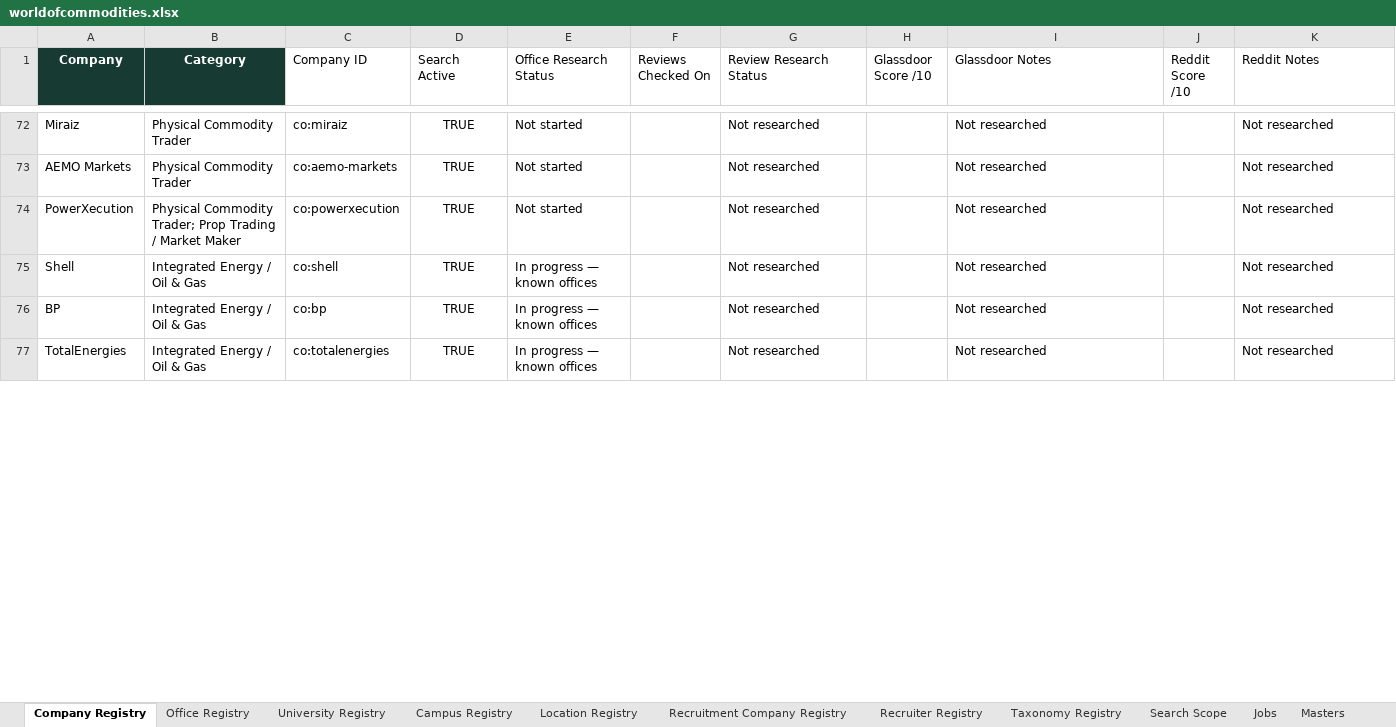
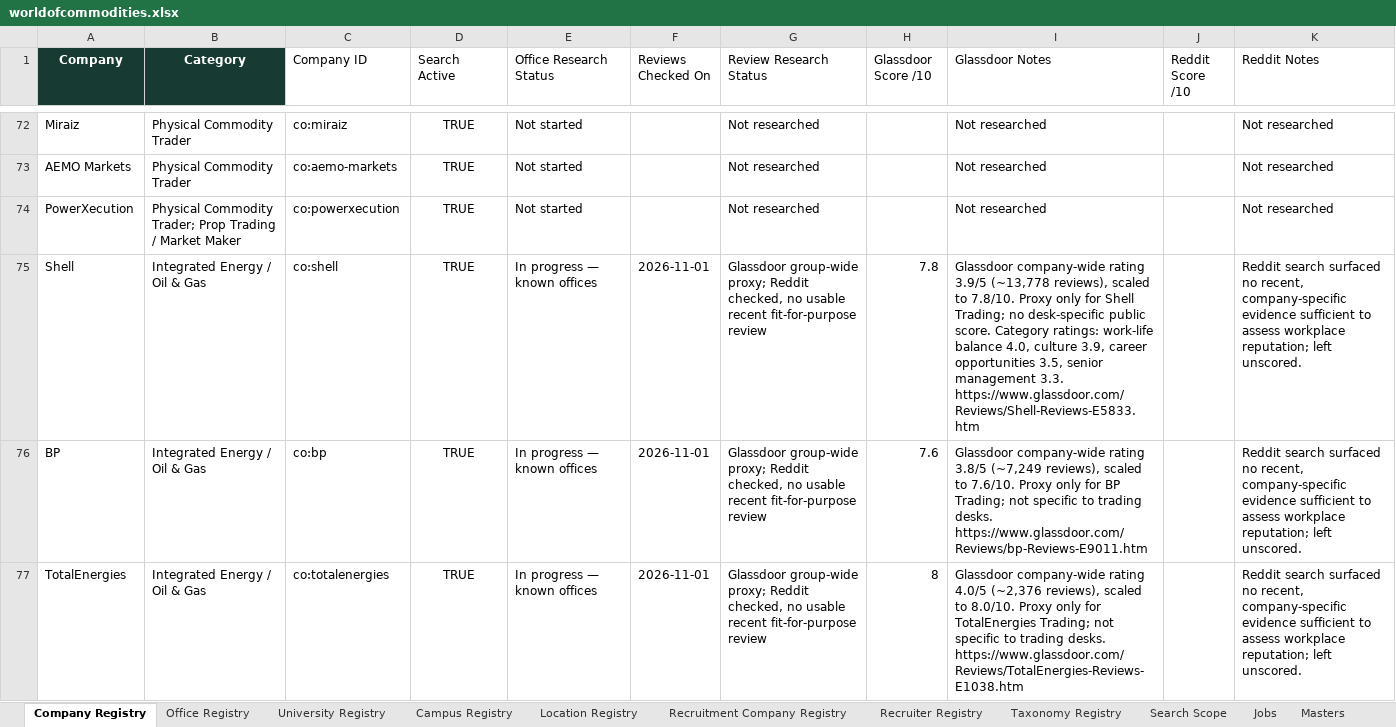
Before and after one commit to RZEdward/world-of-commodities, an Excel workbook: worldofcommodities.xlsx, sheet Company Registry, drawn as a sheet; only a part is shown, gaps mark what is left out; values as stored, in another font and other column widths than the file's, no borders; table styles not drawn; the diff covers the shown part only; the diff names each change by its address in the sheet, - before the commit and + after, or states it on an @@ line.

Commit message:
Expand company reputation research

```diff
--- a/worldofcommodities.xlsx (sheet Company Registry)
+++ b/worldofcommodities.xlsx (sheet Company Registry)
-F75:F77 (Reviews Checked On): (empty)
+F75:F77 (Reviews Checked On): 2026-11-01
-G75:G77 (Review Research Status): Not researched
+G75:G77 (Review Research Status): Glassdoor group-wide proxy; Reddit checked, no usable recent fit-for-purpose review
-H75 (Glassdoor Score /10): (empty)
+H75 (Glassdoor Score /10): 7.8
-I75 (Glassdoor Notes): Not researched
+I75 (Glassdoor Notes): Glassdoor company-wide rating 3.9/5 (~13,778 reviews), scaled to 7.8/10. Proxy only for Shell Trading; no desk-specific public score. Category ratings: work-life balance 4.0, culture 3.9, career opportunities 3.5, senior management 3.3. https://www.glassdoor.com/Reviews/Shell-Reviews-E5833.htm
-K75:K77 (Reddit Notes): Not researched
+K75:K77 (Reddit Notes): Reddit search surfaced no recent, company-specific evidence sufficient to assess workplace reputation; left unscored.
-H76 (Glassdoor Score /10): (empty)
+H76 (Glassdoor Score /10): 7.6
-I76 (Glassdoor Notes): Not researched
+I76 (Glassdoor Notes): Glassdoor company-wide rating 3.8/5 (~7,249 reviews), scaled to 7.6/10. Proxy only for BP Trading; not specific to trading desks. https://www.glassdoor.com/Reviews/bp-Reviews-E9011.htm
-H77 (Glassdoor Score /10): (empty)
+H77 (Glassdoor Score /10): 8
-I77 (Glassdoor Notes): Not researched
+I77 (Glassdoor Notes): Glassdoor company-wide rating 4.0/5 (~2,376 reviews), scaled to 8.0/10. Proxy only for TotalEnergies Trading; not specific to trading desks. https://www.glassdoor.com/Reviews/TotalEnergies-Reviews-E1038.htm
```
Also changed, not shown: 97 edited cells elsewhere in this sheet.
